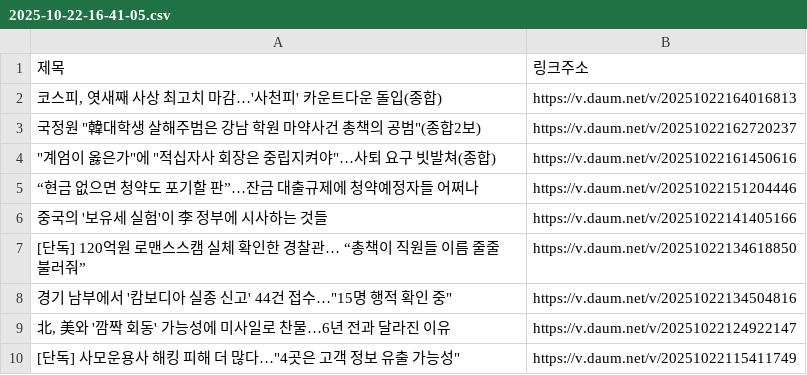
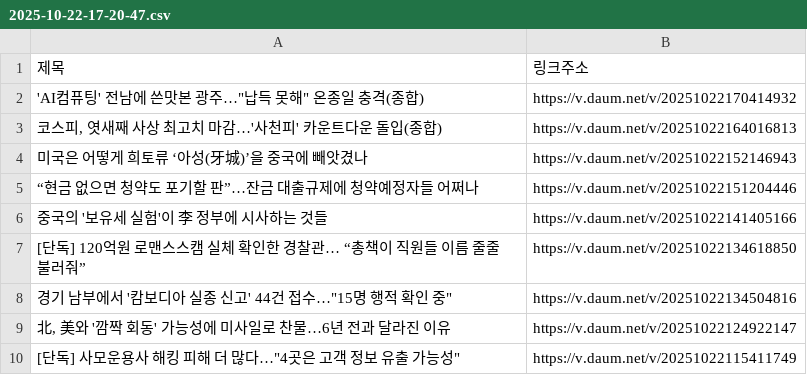
Before and after one commit to K-Hyeon2/review, a CSV file: 복습자료/03_webcrawling/daum_news_list/2025-10-22-17-20-47.csv (was 복습자료/03_webcrawling/daum_news_list/2025-10-22-16-41-05.csv), drawn as a sheet.

```diff
--- a/복습자료/03_webcrawling/daum_news_list/2025-10-22-16-41-05.csv
+++ b/복습자료/03_webcrawling/daum_news_list/2025-10-22-17-20-47.csv
@@ -1,5 +1,5 @@
 제목,링크주소
+"'AI컴퓨팅' 전남에 쓴맛본 광주…""납득 못해"" 온종일 충격(종합)",https://v.daum.net/v/20251022170414932
 "코스피, 엿새째 사상 최고치 마감…'사천피' 카운트다운 돌입(종합)",https://v.daum.net/v/20251022164016813
-"국정원 ""韓대학생 살해주범은 강남 학원 마약사건 총책의 공범""(종합2보)",https://v.daum.net/v/20251022162720237
-"""계엄이 옳은가""에 ""적십자사 회장은 중립지켜야""…사퇴 요구 빗발쳐(종합)",https://v.daum.net/v/20251022161450616
+미국은 어떻게 희토류 ‘아성(牙城)’을 중국에 빼앗겼나,https://v.daum.net/v/20251022152146943
 “현금 없으면 청약도 포기할 판”…잔금 대출규제에 청약예정자들 어쩌나,https://v.daum.net/v/20251022151204446
```
Also changed, not shown: 24 other files.
